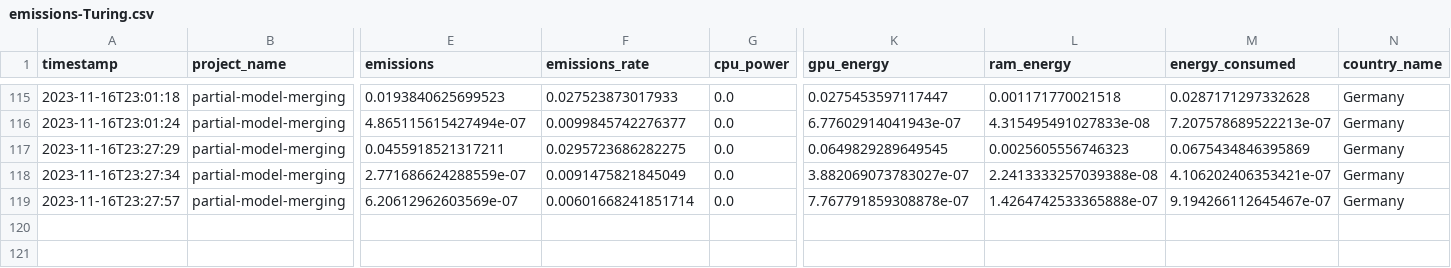
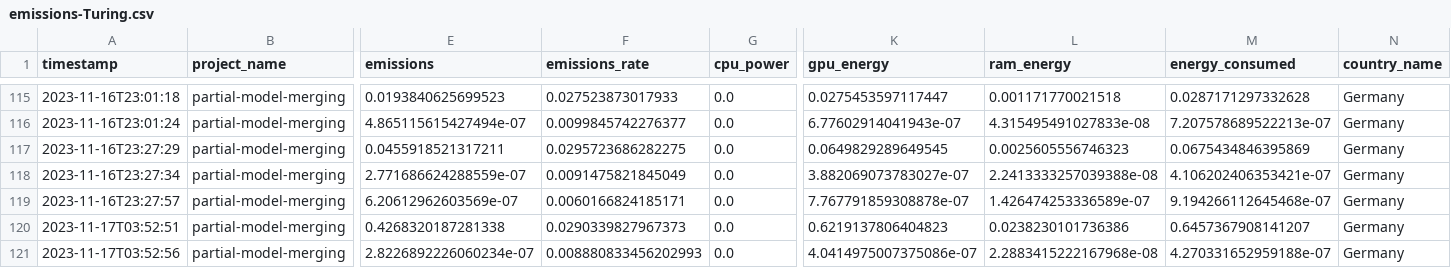
Before and after one commit to epistoteles/partial-model-merging, a CSV file: emissions-Turing.csv, drawn as a sheet; only a part is shown, gaps mark what is left out; rows hold the shown columns only; the diff names each change by its address in the sheet, - before the commit and + after, or states it on an @@ line.

```diff
--- a/emissions-Turing.csv
+++ b/emissions-Turing.csv
-F119 (emissions_rate): 0.00601668241851714
+F119 (emissions_rate): 0.0060166824185171
-L119 (ram_energy): 1.4264742533365888e-07
+L119 (ram_energy): 1.426474253336589e-07
-M119 (energy_consumed): 9.194266112645467e-07
+M119 (energy_consumed): 9.194266112645468e-07
+row 120: 2023-11-17T03:52:51 | partial-model-merging | 0.4268320187281338 | 0.0290339827967373 | 0.0 | 0.6219137806404823 | 0.0238230101736386 | 0.6457367908141207 | Germany
+row 121: 2023-11-17T03:52:56 | partial-model-merging | 2.8226892226060234e-07 | 0.008880833456202993 | 0.0 | 4.0414975007375086e-07 | 2.2883415222167968e-08 | 4.270331652959188e-07 | Germany
```
Also changed, not shown: 15 other files.
